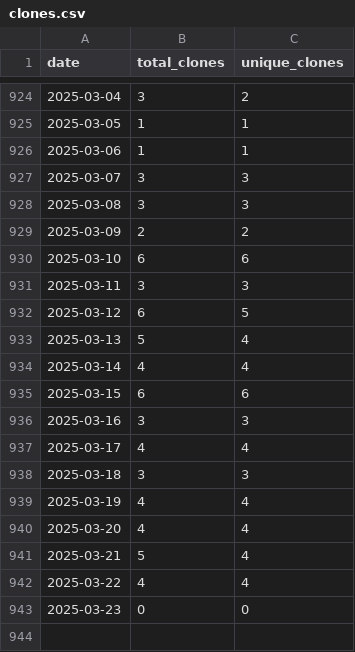
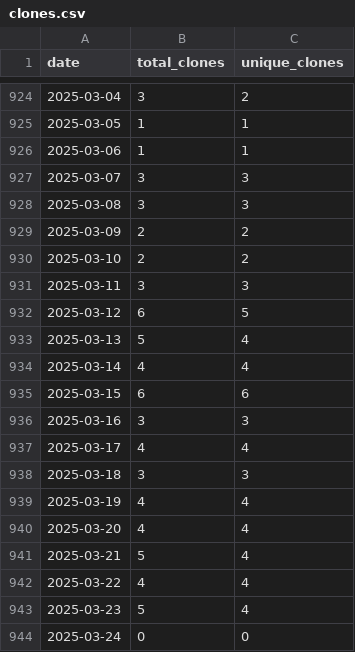
Before and after one commit to wumphlett/COMP-4320, a CSV file: .traffic/clones.csv, drawn as a sheet; only a part is shown, gaps mark what is left out.

Commit message:
Updating repository traffic

```diff
--- a/.traffic/clones.csv
+++ b/.traffic/clones.csv
@@ -929,3 +929,3 @@ date,total_clones,unique_clones
 2025-03-09,2,2
-2025-03-10,6,6
+2025-03-10,2,2
 2025-03-11,3,3
@@ -942,2 +942,3 @@ date,total_clones,unique_clones
 2025-03-22,4,4
-2025-03-23,0,0
+2025-03-23,5,4
+2025-03-24,0,0
```
Also changed, not shown: .traffic/views.csv, 3 other files.
